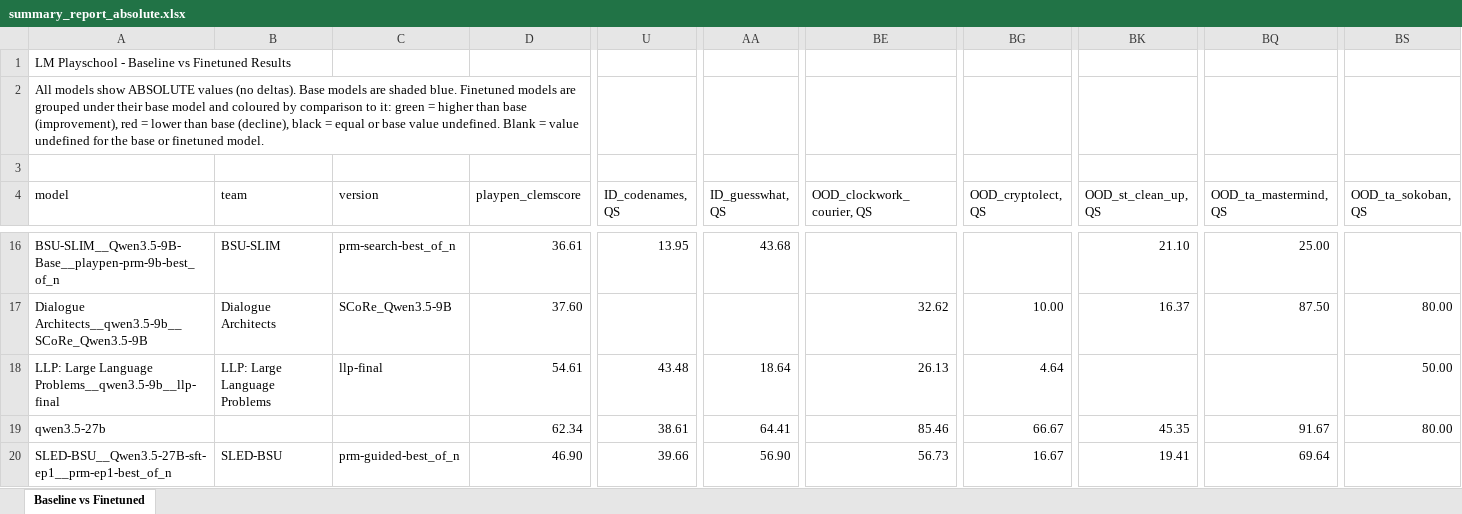
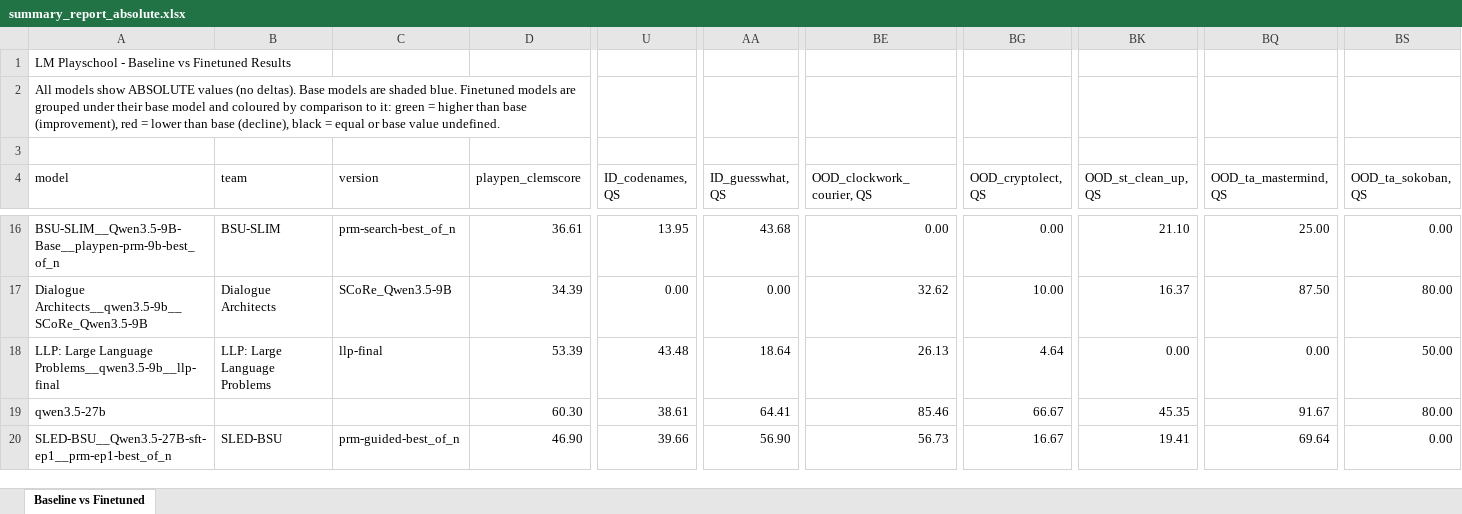
Before and after one commit to lm-playpen/lm-playschool-2026-final-results, an Excel workbook: summaries/summary_report_absolute.xlsx, sheet Baseline vs Finetuned, drawn as a sheet; only a part is shown, gaps mark what is left out; values as stored, in another font and other column widths than the file's, no cell formats; the diff covers the shown part only; the diff names each change by its address in the sheet, - before the commit and + after, or states it on an @@ line.

```diff
--- a/summaries/summary_report_absolute.xlsx (sheet Baseline vs Finetuned)
+++ b/summaries/summary_report_absolute.xlsx (sheet Baseline vs Finetuned)
-A2 (model): …value undefined. Blank = value undefined for the base or finetuned model.
+A2 (model): …value undefined.
-BE16 (OOD_clockwork_courier, QS): (empty)
+BE16 (OOD_clockwork_courier, QS): 0.00
-BG16 (OOD_cryptolect, QS): (empty)
+BG16 (OOD_cryptolect, QS): 0.00
-BS16 (OOD_ta_sokoban, QS): (empty)
+BS16 (OOD_ta_sokoban, QS): 0.00
-D17 (playpen_clemscore): 37.60
+D17 (playpen_clemscore): 34.39
-U17 (ID_codenames, QS): (empty)
+U17 (ID_codenames, QS): 0.00
-AA17 (ID_guesswhat, QS): (empty)
+AA17 (ID_guesswhat, QS): 0.00
-D18 (playpen_clemscore): 54.61
+D18 (playpen_clemscore): 53.39
-BK18 (OOD_st_clean_up, QS): (empty)
+BK18 (OOD_st_clean_up, QS): 0.00
-BQ18 (OOD_ta_mastermind, QS): (empty)
+BQ18 (OOD_ta_mastermind, QS): 0.00
-D19 (playpen_clemscore): 62.34
+D19 (playpen_clemscore): 60.30
-BS20 (OOD_ta_sokoban, QS): (empty)
+BS20 (OOD_ta_sokoban, QS): 0.00
```
Also changed, not shown: 33 edited cells elsewhere in this sheet, cell formats, summaries/summary_report.xlsx, 2 other files.
